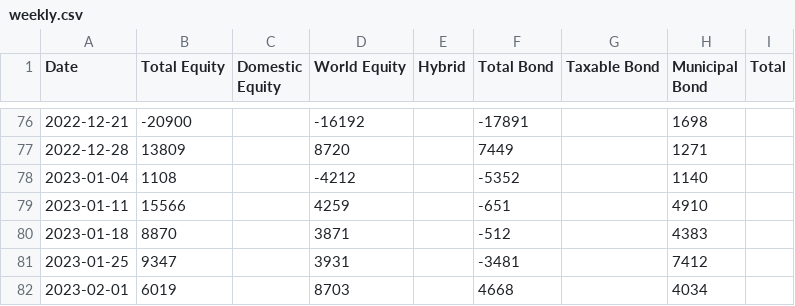
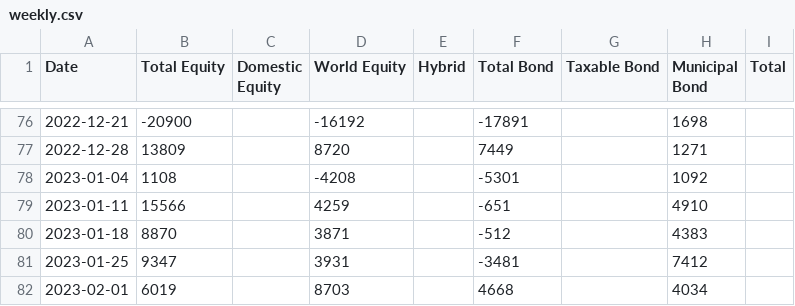
Before and after one commit to datasets/investor-flow-of-funds-us, a CSV file: data/weekly.csv, drawn as a sheet; only a part is shown, gaps mark what is left out; the diff covers the shown part only.

```diff
--- a/data/weekly.csv
+++ b/data/weekly.csv
@@ -77,3 +77,3 @@ Date,Total Equity,Domestic Equity,World Equity,Hybrid,Total Bond,Taxable Bond,Mu
 2022-12-28,13809,,8720,,7449,,1271,
-2023-01-04,1108,,-4212,,-5352,,1140,
+2023-01-04,1108,,-4208,,-5301,,1092,
 2023-01-11,15566,,4259,,-651,,4910,
```
Also changed, not shown: 23 edited cells elsewhere in this file, data/monthly.csv.
